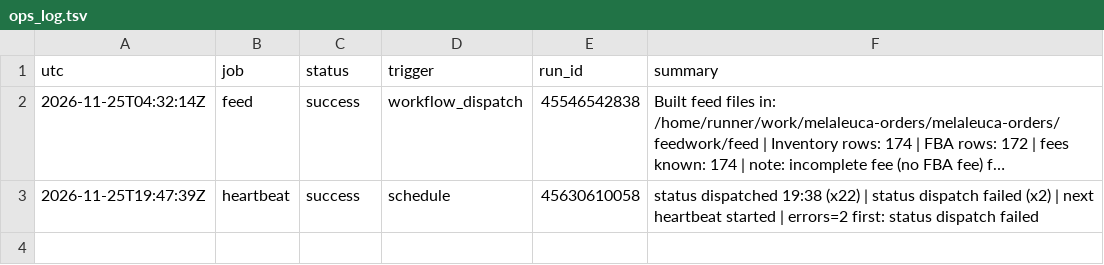
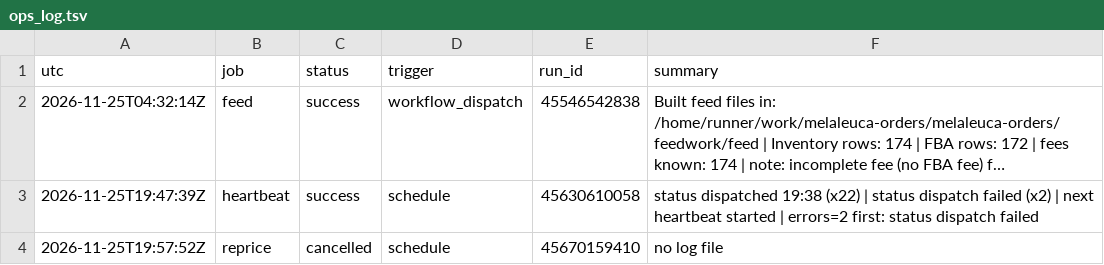
Before and after one commit to Rodantmat/melaleuca-orders, a TSV file: ops_log.tsv, drawn as a sheet; long unchanged cells end in ….

Commit message:
ops reprice cancelled 2026-11-25T19:57:52Z

```diff
--- a/ops_log.tsv
+++ b/ops_log.tsv
@@ -3 +3,2 @@ utc	job	status	trigger	run_id	summary
 2026-11-25T19:47:39Z	heartbeat	success	schedule	45630610058	status dispatched 19:38 (x22) | status dispatch failed (x2) | next heartbeat started | errors=2 first: status dispatch failed
+2026-11-25T19:57:52Z	reprice	cancelled	schedule	45670159410	no log file
```
Also changed, not shown: 1 other file.
